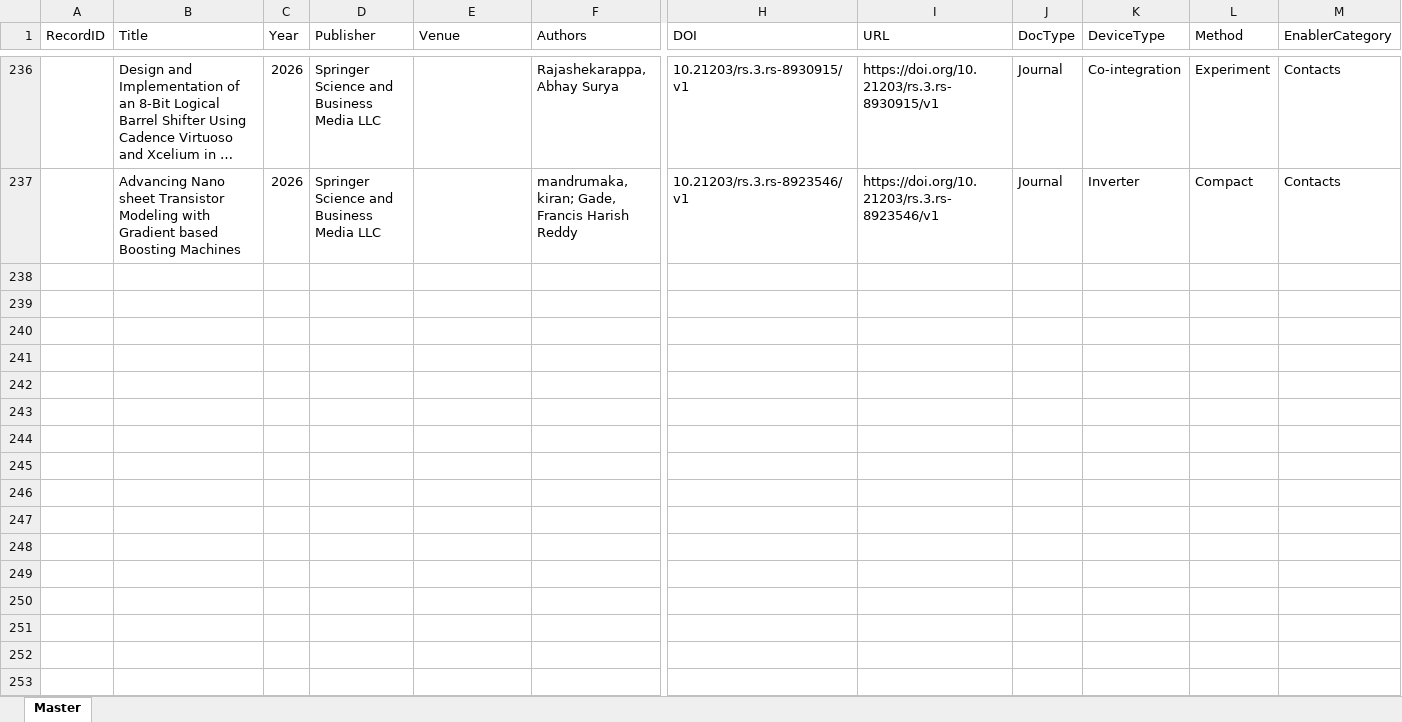
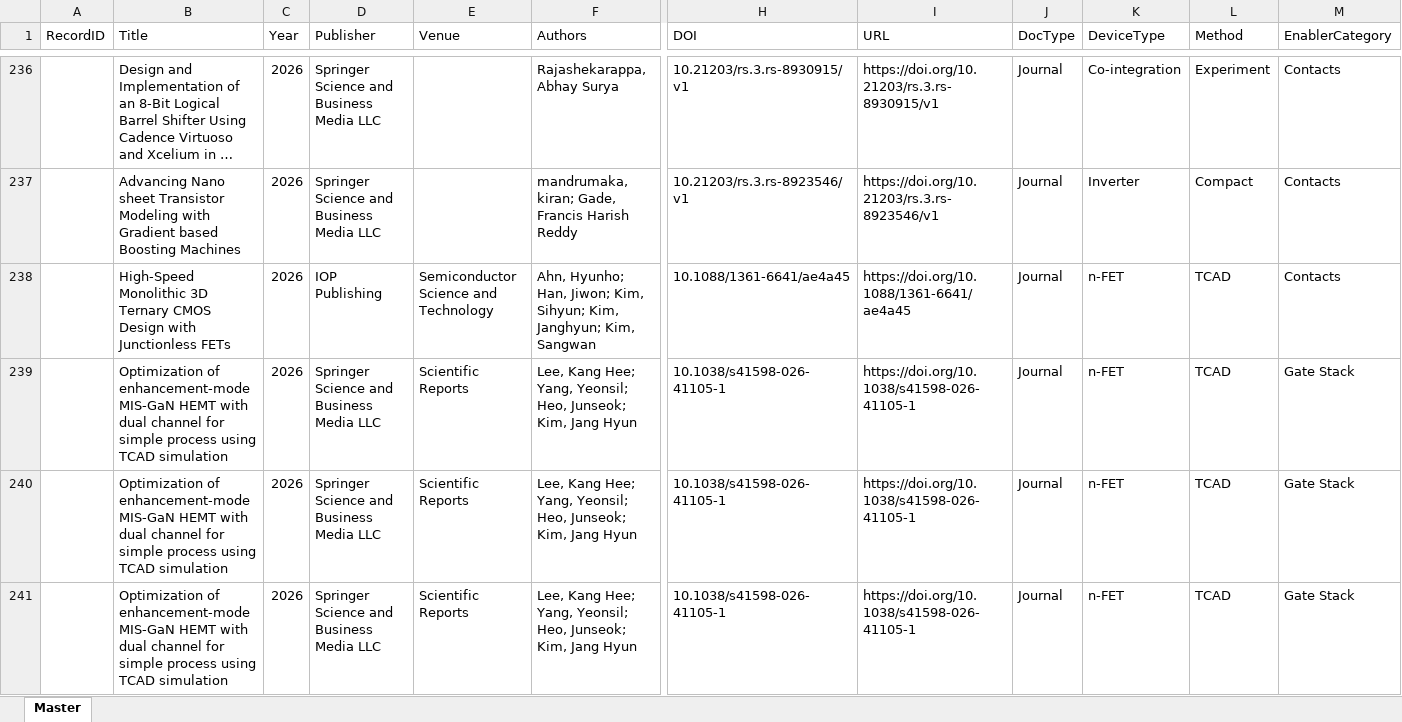
Before and after one commit to kainlulow/IKD_GaN_CMOS, an Excel workbook: 01_literature/IKD_Literature_Master.xlsx, sheet Master, drawn as a sheet; only a part is shown, gaps mark what is left out; long unchanged cells end in …; values as stored, in another font and other column widths than the file's, no borders; rows hold the shown columns only; the diff covers the shown part only; the diff names each change by its address in the sheet, - before the commit and + after, or states it on an @@ line.

```diff
--- a/01_literature/IKD_Literature_Master.xlsx (sheet Master)
+++ b/01_literature/IKD_Literature_Master.xlsx (sheet Master)
+row 238:  | High-Speed Monolithic 3D Ternary CMOS Design with Junctionless FETs | 2026 | IOP Publishing | Semiconductor Science and Technology | Ahn, Hyunho; Han, Jiwon; Kim, Sihyun; Kim, Janghyun; Kim, Sangwan | 10.1088/1361-6641/ae4a45 | https://doi.org/10.1088/1361-6641/ae4a45 | Journal | n-FET | TCAD | Contacts
+row 239:  | Optimization of enhancement-mode MIS-GaN HEMT with dual channel for simple process using TCAD simulation | 2026 | Springer Science and Business Media LLC | Scientific Reports | Lee, Kang Hee; Yang, Yeonsil; Heo, Junseok; Kim, Jang Hyun | 10.1038/s41598-026-41105-1 | https://doi.org/10.1038/s41598-026-41105-1 | Journal | n-FET | TCAD | Gate Stack
+row 240:  | Optimization of enhancement-mode MIS-GaN HEMT with dual channel for simple process using TCAD simulation | 2026 | Springer Science and Business Media LLC | Scientific Reports | Lee, Kang Hee; Yang, Yeonsil; Heo, Junseok; Kim, Jang Hyun | 10.1038/s41598-026-41105-1 | https://doi.org/10.1038/s41598-026-41105-1 | Journal | n-FET | TCAD | Gate Stack
+row 241:  | Optimization of enhancement-mode MIS-GaN HEMT with dual channel for simple process using TCAD simulation | 2026 | Springer Science and Business Media LLC | Scientific Reports | Lee, Kang Hee; Yang, Yeonsil; Heo, Junseok; Kim, Jang Hyun | 10.1038/s41598-026-41105-1 | https://doi.org/10.1038/s41598-026-41105-1 | Journal | n-FET | TCAD | Gate Stack
```
Also changed, not shown: 4 added rows elsewhere in this sheet, 3 other files.
